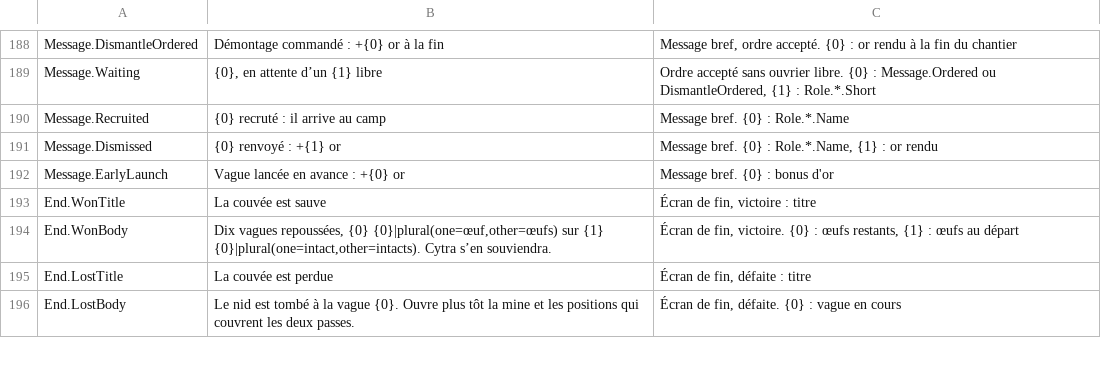
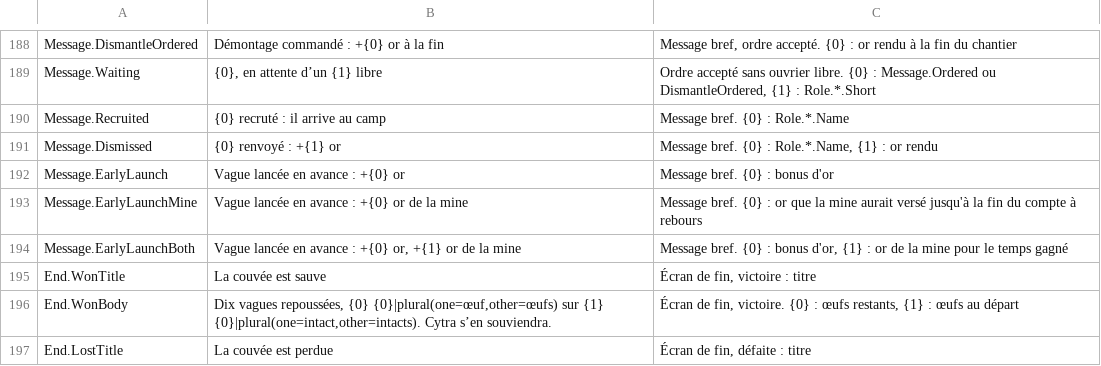
Before and after one commit to LeonLighter/nids-de-cytra, a CSV file: Content/Data/Text/CytraText.csv, drawn as a sheet; only a part is shown, gaps mark what is left out; the shorter side is filled out with more unchanged rows; the diff names each change by its address in the sheet, - before the commit and + after, or states it on an @@ line.

```diff
--- a/Content/Data/Text/CytraText.csv
+++ b/Content/Data/Text/CytraText.csv
+row 193: Message.EarlyLaunchMine | Vague lancée en avance : +{0} or de la mine | Message bref. {0} : or que la mine aurait versé jusqu'à la fin du compte à rebours
+row 194: Message.EarlyLaunchBoth | Vague lancée en avance : +{0} or, +{1} or de la mine | Message bref. {0} : bonus d'or, {1} : or de la mine pour le temps gagné
```
Also changed, not shown: 12 other files.
